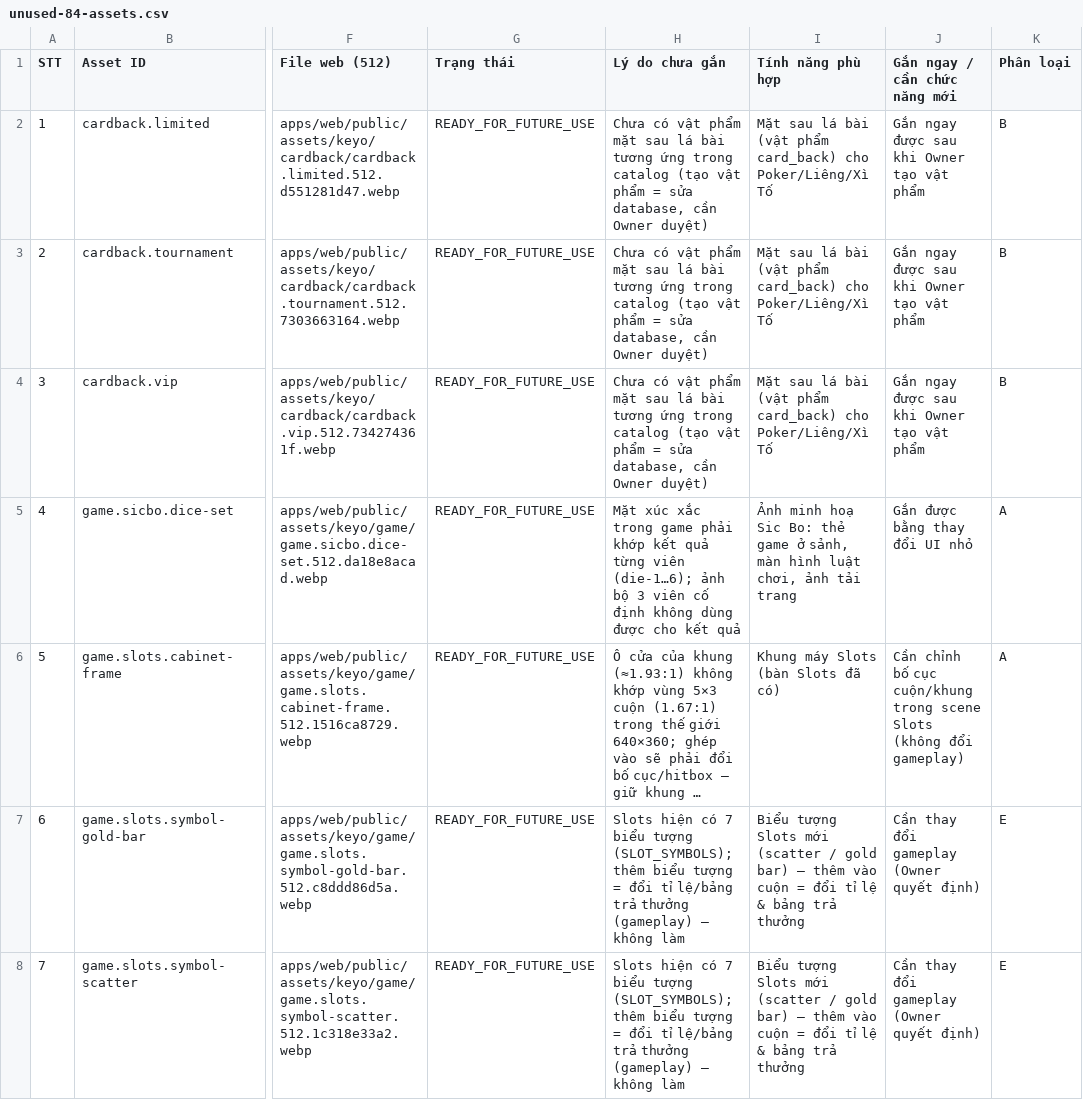
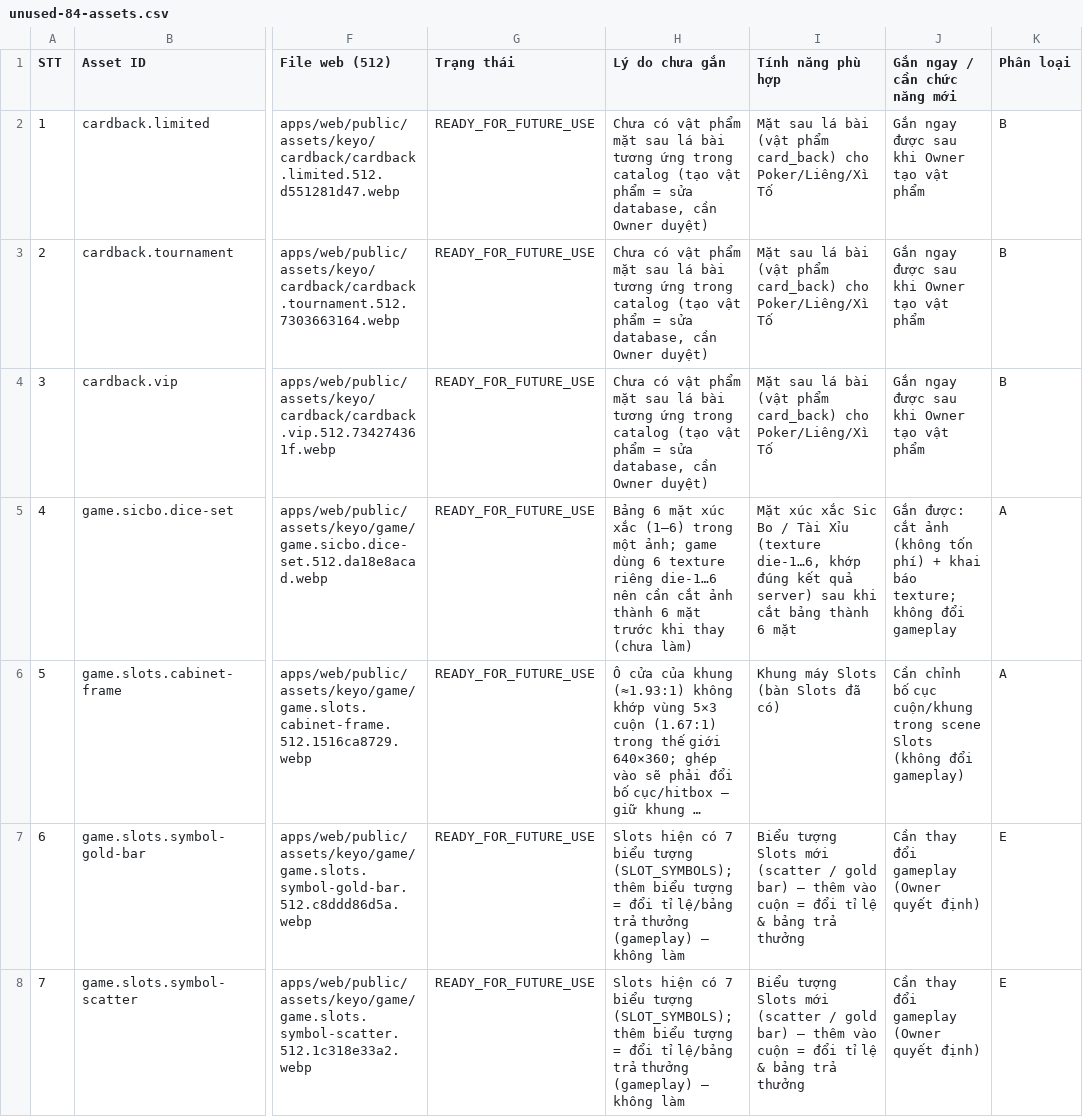
Before and after one commit to corgistudious/casino-pixel-online-, a CSV file: docs/keyo-assets/unused-84-assets.csv, drawn as a sheet; only a part is shown, gaps mark what is left out; long unchanged cells end in …; the diff names each change by its address in the sheet, - before the commit and + after, or states it on an @@ line.

```diff
--- a/docs/keyo-assets/unused-84-assets.csv
+++ b/docs/keyo-assets/unused-84-assets.csv
-H5 (Lý do chưa gắn): Mặt xúc xắc trong game phải khớp kết quả từng viên (die-1…6); ảnh bộ 3 viên cố định không dùng được cho kết quả
+H5 (Lý do chưa gắn): Bảng 6 mặt xúc xắc (1–6) trong một ảnh; game dùng 6 texture riêng die-1…6 nên cần cắt ảnh thành 6 mặt trước khi thay (chưa làm)
-I5 (Tính năng phù hợp): Ảnh minh hoạ Sic Bo: thẻ game ở sảnh, màn hình luật chơi, ảnh tải trang
+I5 (Tính năng phù hợp): Mặt xúc xắc Sic Bo / Tài Xỉu (texture die-1…6, khớp đúng kết quả server) sau khi cắt bảng thành 6 mặt
-J5 (Gắn ngay / cần chức năng mới): Gắn được bằng thay đổi UI nhỏ
+J5 (Gắn ngay / cần chức năng mới): Gắn được: cắt ảnh (không tốn phí) + khai báo texture; không đổi gameplay
```
Also changed, not shown: 3 other files.
